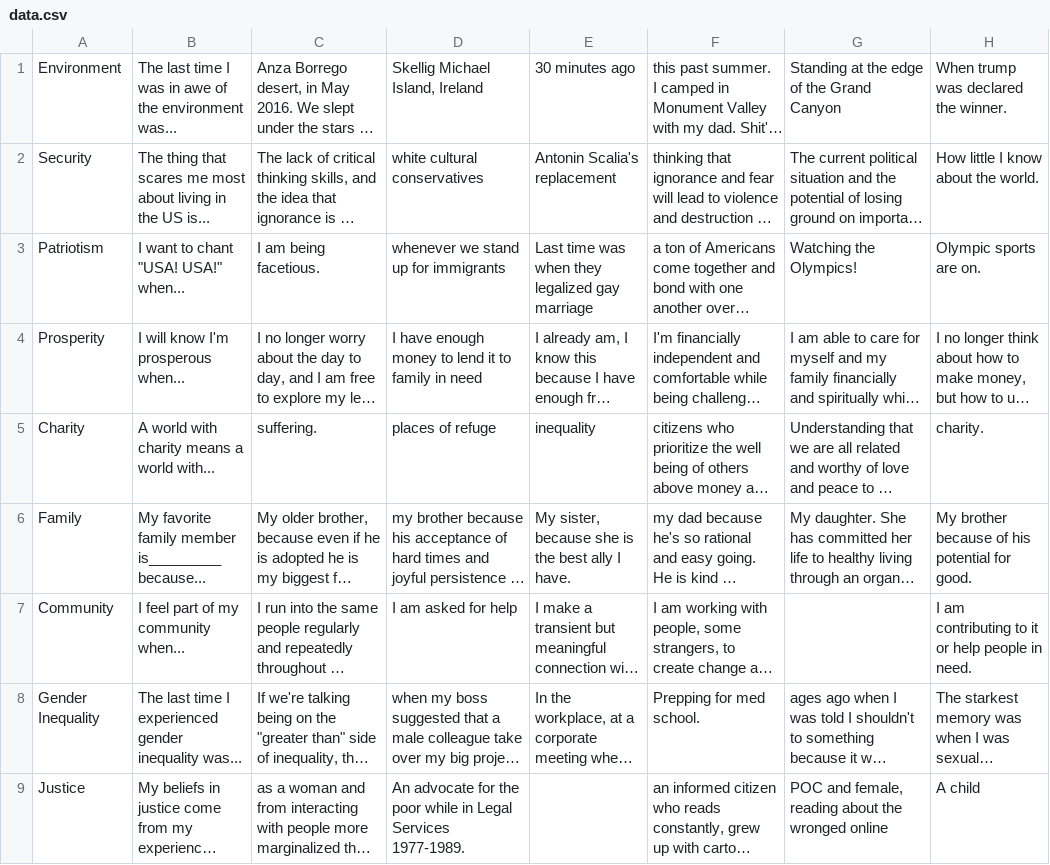
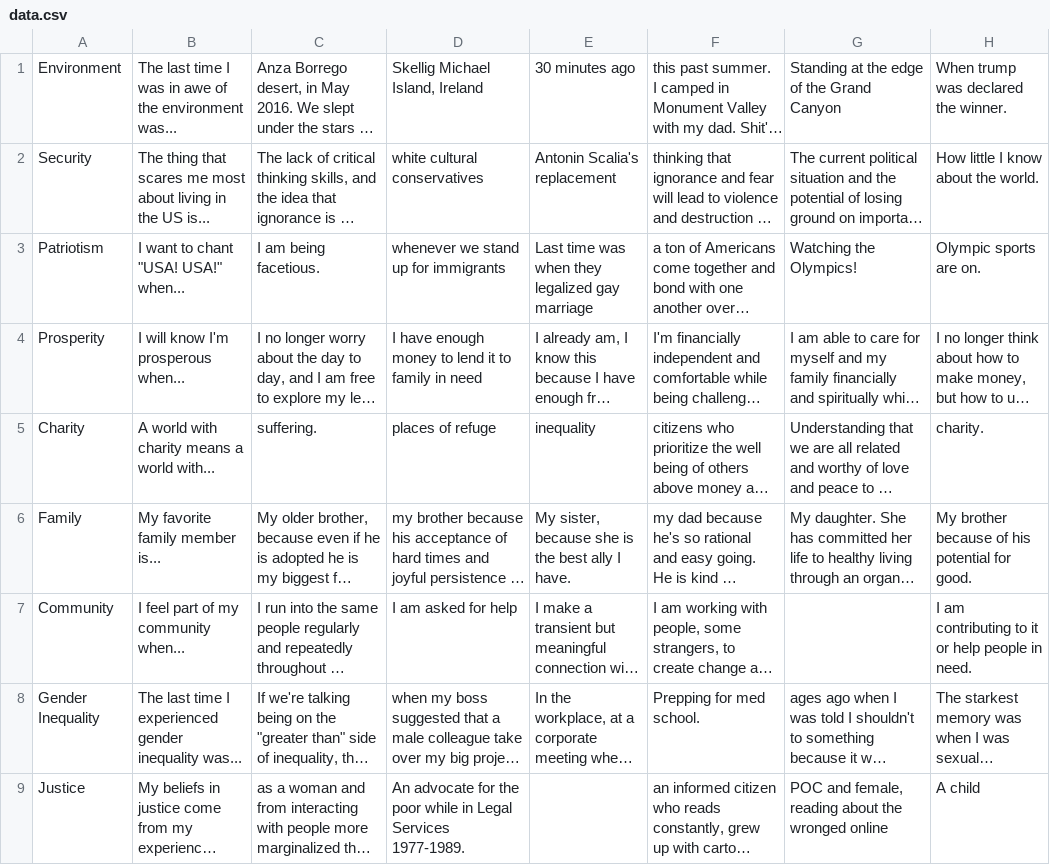
Before and after one commit to americanjournal/american-journal-api, a CSV file: db/data.csv, drawn as a sheet; only a part is shown; long unchanged cells end in …; the diff names each change by its address in the sheet, - before the commit and + after, or states it on an @@ line.

Commit message:
update the family member prompt to not have fill in

```diff
--- a/db/data.csv
+++ b/db/data.csv
-B6: My favorite family member is_________ because...
+B6: My favorite family member is...
```
